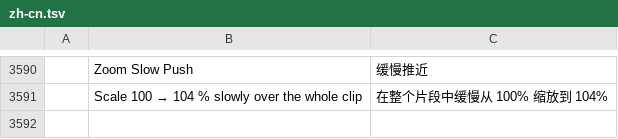
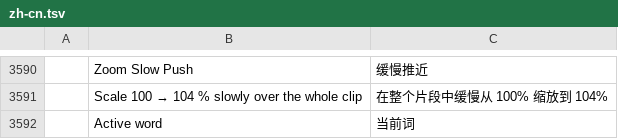
Before and after one commit to themarketographer/filmcraft, a TSV file: crates/ui-egui/src/i18n/zh-cn.tsv, drawn as a sheet; only a part is shown, gaps mark what is left out.

```diff
--- a/crates/ui-egui/src/i18n/zh-cn.tsv
+++ b/crates/ui-egui/src/i18n/zh-cn.tsv
@@ -3591 +3591,2 @@
 	Scale 100 → 104 % slowly over the whole clip	在整个片段中缓慢从 100% 缩放到 104%
+	Active word	当前词
```
Also changed, not shown: crates/ui-egui/src/i18n/es.tsv, crates/ui-egui/src/i18n/ja.tsv, 6 other files.
